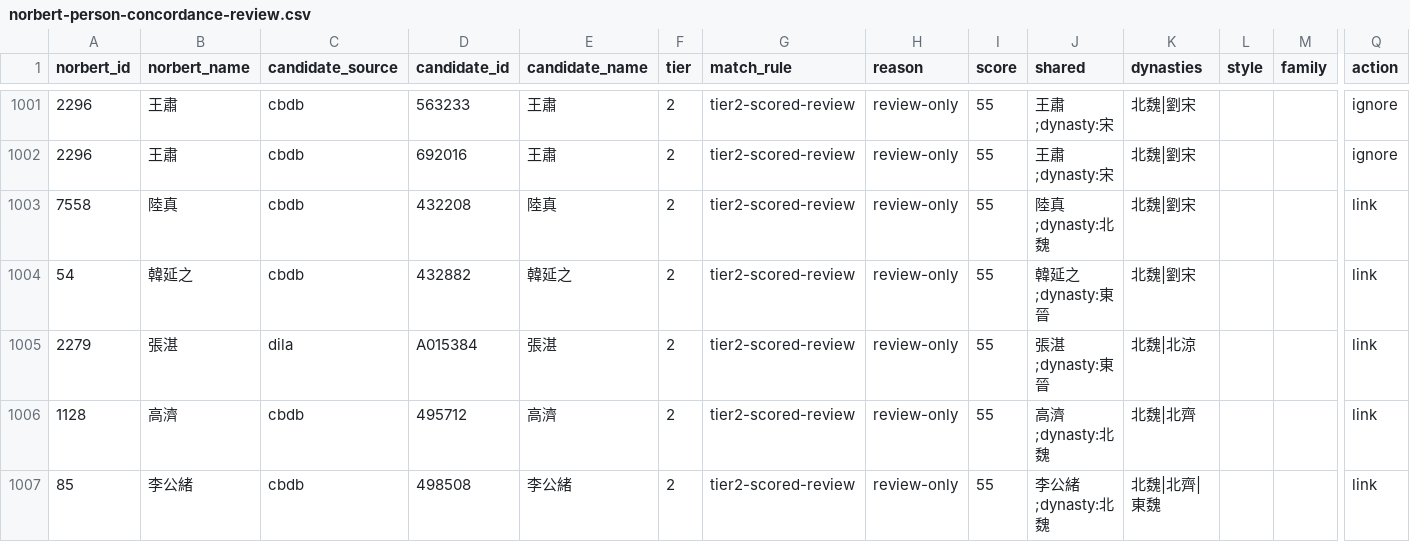
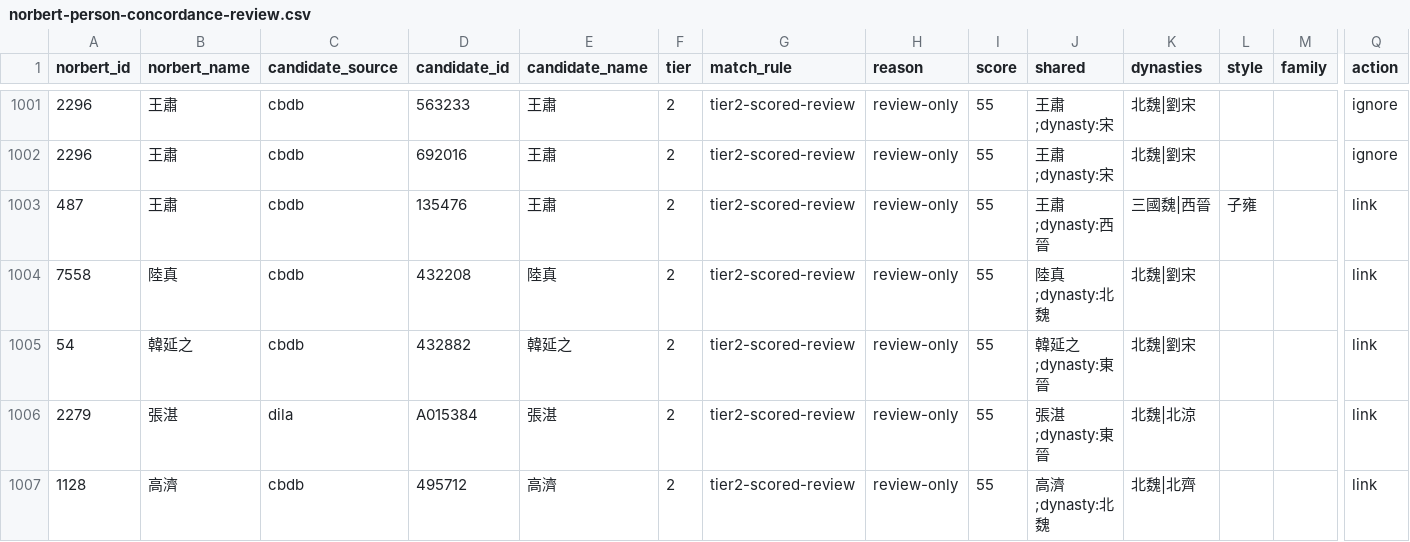
Before and after one commit to grognard-xml/authoritypacks, a CSV file: reports/norbert-person-concordance-review.csv, drawn as a sheet; only a part is shown, gaps mark what is left out; the shorter side is filled out with more unchanged rows; rows hold the shown columns only; the diff names each change by its address in the sheet, - before the commit and + after, or states it on an @@ line.

Commit message:
CBDB ancient dynasty disambiguation

```diff
--- a/reports/norbert-person-concordance-review.csv
+++ b/reports/norbert-person-concordance-review.csv
+row 1003: 487 | 王肅 | cbdb | 135476 | 王肅 | 2 | tier2-scored-review | review-only | 55 | 王肅;dynasty:西晉 | 三國魏|西晉 | 子雍 |  | link
```
Also changed, not shown: 16 other files.
